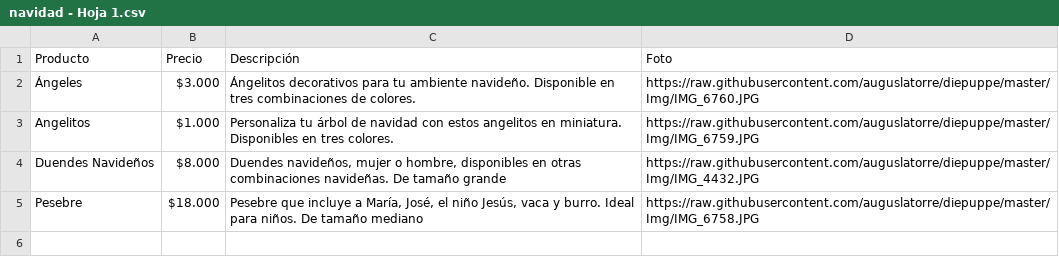
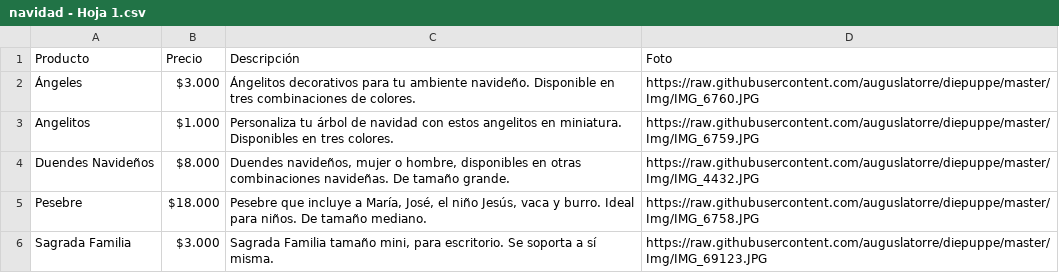
Before and after one commit to auguslatorre/diepuppe, a CSV file: navidad - Hoja 1.csv, drawn as a sheet.

Commit message:
Update navidad - Hoja 1.csv

```diff
--- a/navidad - Hoja 1.csv
+++ b/navidad - Hoja 1.csv
@@ -3,3 +3,4 @@ Producto,Precio,Descripción,Foto
 Angelitos,$1.000,Personaliza tu árbol de navidad con estos angelitos en miniatura. Disponibles en tres colores.,https://raw.githubusercontent.com/auguslatorre/diepuppe/master/Img/IMG_6759.JPG
-Duendes Navideños,$8.000,"Duendes navideños, mujer o hombre, disponibles en otras combinaciones navideñas. De tamaño grande",https://raw.githubusercontent.com/auguslatorre/diepuppe/master/Img/IMG_4432.JPG
-Pesebre,$18.000,"Pesebre que incluye a María, José, el niño Jesús, vaca y burro. Ideal para niños. De tamaño mediano",https://raw.githubusercontent.com/auguslatorre/diepuppe/master/Img/IMG_6758.JPG
+Duendes Navideños,$8.000,"Duendes navideños, mujer o hombre, disponibles en otras combinaciones navideñas. De tamaño grande.",https://raw.githubusercontent.com/auguslatorre/diepuppe/master/Img/IMG_4432.JPG
+Pesebre,$18.000,"Pesebre que incluye a María, José, el niño Jesús, vaca y burro. Ideal para niños. De tamaño mediano.",https://raw.githubusercontent.com/auguslatorre/diepuppe/master/Img/IMG_6758.JPG
+Sagrada Familia,$3.000,"Sagrada Familia tamaño mini, para escritorio. Se soporta a sí misma.",https://raw.githubusercontent.com/auguslatorre/diepuppe/master/Img/IMG_69123.JPG
```
